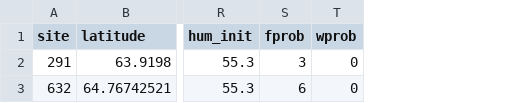
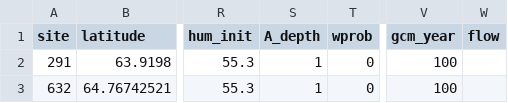
Before and after one commit to UVAFME/UVAFME_model, a CSV file: sample_inputs/input_data_sample/UVAFME2018_site.csv, drawn as a sheet; only a part is shown, gaps mark what is left out; removed rows and columns are numbered as before the commit, all else as after; the diff names each change by its address in the sheet, - before the commit and + after, or states it on an @@ line.

```diff
--- a/sample_inputs/input_data_sample/UVAFME2018_site.csv
+++ b/sample_inputs/input_data_sample/UVAFME2018_site.csv
-column S (fprob), rows 2-3: 3 | 6
+column S (A_depth), rows 2-3: 1 | 1
+column V (gcm_year), rows 2-3: 100 | 100
+column W (flow), empty
```
Also changed, not shown: sample_inputs/input_data_sample/UVAFME2018_climate.csv, sample_inputs/input_data_sample/UVAFME2018_climate_ex.csv, 10 other files.
